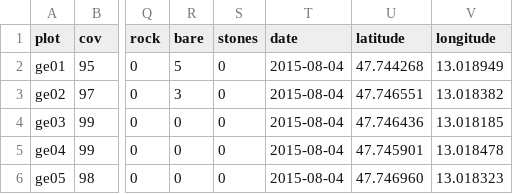
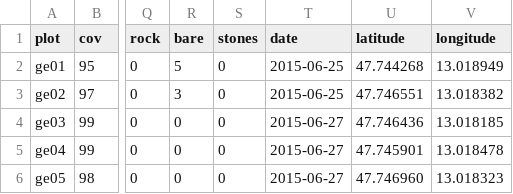
Before and after one commit to kardinal-eros/vegsoup-data, a CSV file: glanegg dta/sites wide.csv, drawn as a sheet; only a part is shown, gaps mark what is left out; the diff names each change by its address in the sheet, - before the commit and + after, or states it on an @@ line.

Commit message:
corrected sampling date

```diff
--- a/glanegg dta/sites wide.csv
+++ b/glanegg dta/sites wide.csv
-T2:T3 (date): 2015-08-04
+T2:T3 (date): 2015-06-25
-T4:T6 (date): 2015-08-04
+T4:T6 (date): 2015-06-27
```
Also changed, not shown: 1 other file.
